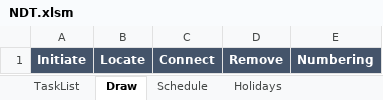
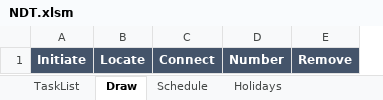
Before and after one commit to thom-jp/NetworkDiagramToolForExcel, an Excel workbook: bin/NDT.xlsm, sheet Draw, drawn as a sheet; values as stored, in another font and other column widths than the file's, no borders; charts and pictures not drawn; removed rows and columns are numbered as before the commit, all else as after; the diff names each change by its address in the sheet, - before the commit and + after, or states it on an @@ line.

Commit message:
Change macro button text

```diff
--- a/bin/NDT.xlsm (sheet Draw)
+++ b/bin/NDT.xlsm (sheet Draw)
+column D, row 1: Number
-column E, row 1: Numbering
```
Also changed, not shown: charts or pictures.
